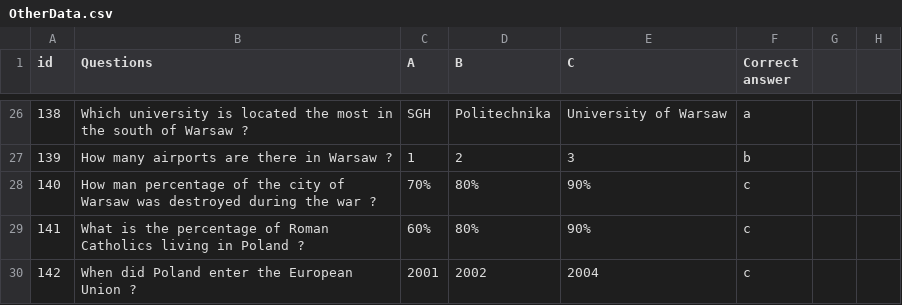
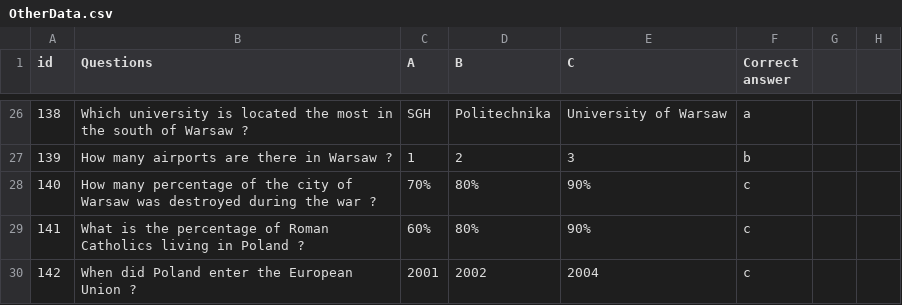
Before and after one commit to nispero22/Warsaw_Erasmus_Game, a CSV file: OtherData.csv, drawn as a sheet; only a part is shown, gaps mark what is left out.

```diff
--- a/OtherData.csv
+++ b/OtherData.csv
@@ -27,3 +27,3 @@
 139;How many airports are there in Warsaw ?;1;2;3;b;;
-140;How man percentage of the city of Warsaw was destroyed during the war ?;70%;80%;90%;c;;
+140;How many percentage of the city of Warsaw was destroyed during the war ?;70%;80%;90%;c;;
 141;What is the percentage of Roman Catholics living in Poland ?;60%;80%;90%;c;;
```
Also changed, not shown: LanguageData.csv, 3 other files.
